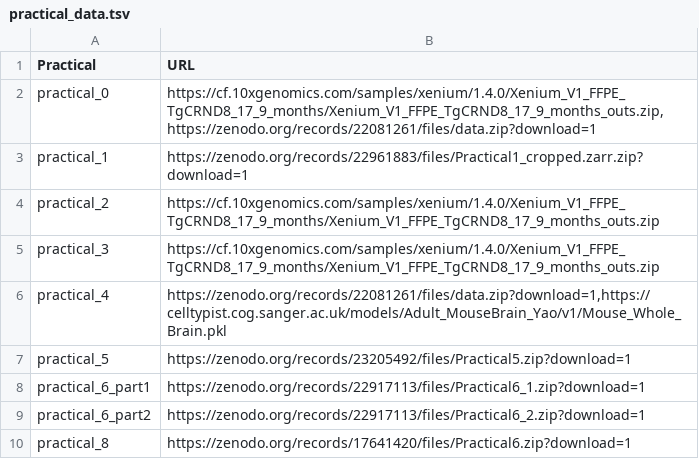
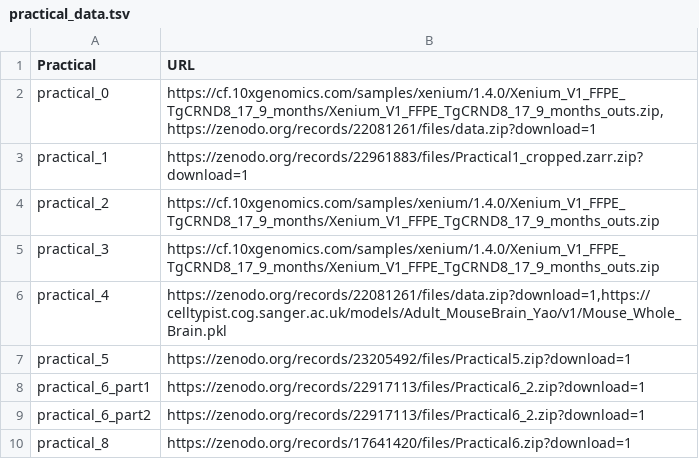
Before and after one commit to elixir-europe-training/ELIXIR-SCO-spatial-omics-2026, a TSV file: docker/practical_data.tsv, drawn as a sheet.

Commit message:
Change paths in practical 6 part 1, remove part 1 dataset from docker list (#80)

```diff
--- a/docker/practical_data.tsv
+++ b/docker/practical_data.tsv
@@ -7,3 +7,3 @@ practical_4	https://zenodo.org/records/22081261/files/data.zip?download=1,https:
 practical_5	https://zenodo.org/records/23205492/files/Practical5.zip?download=1
-practical_6_part1	https://zenodo.org/records/22917113/files/Practical6_1.zip?download=1
+practical_6_part1	https://zenodo.org/records/22917113/files/Practical6_2.zip?download=1
 practical_6_part2	https://zenodo.org/records/22917113/files/Practical6_2.zip?download=1
```
Also changed, not shown: 1 other file.
